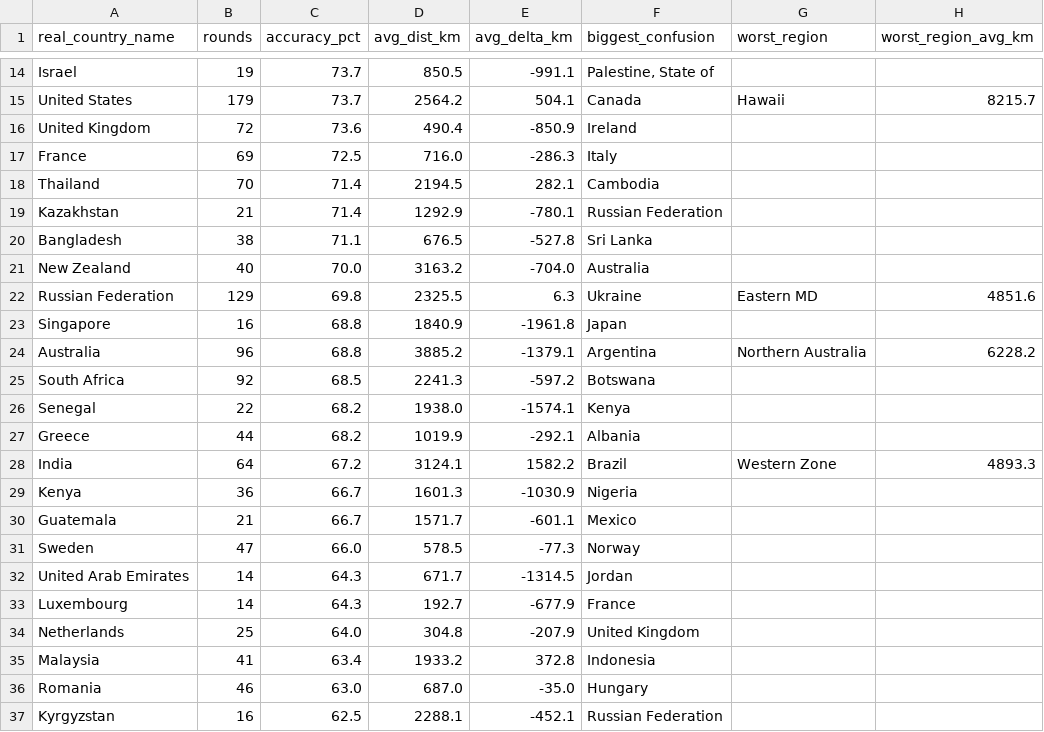
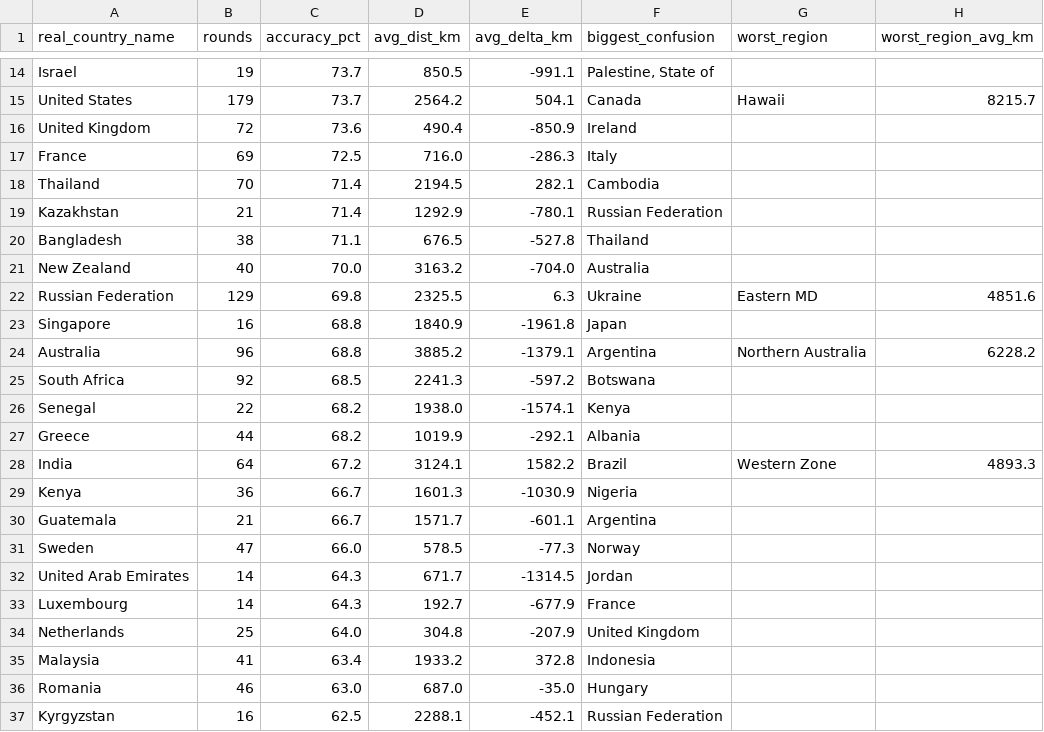
Before and after one commit to pedrosalgado22/Live_Geoguessr_Dashboard, a CSV file: country_summary.csv, drawn as a sheet; only a part is shown, gaps mark what is left out.

```diff
--- a/country_summary.csv
+++ b/country_summary.csv
@@ -19,3 +19,3 @@ Thailand,70,71.4,2194.5,282.1,Cambodia,,
 Kazakhstan,21,71.4,1292.9,-780.1,Russian Federation,,
-Bangladesh,38,71.1,676.5,-527.8,Sri Lanka,,
+Bangladesh,38,71.1,676.5,-527.8,Thailand,,
 New Zealand,40,70.0,3163.2,-704.0,Australia,,
@@ -29,3 +29,3 @@ India,64,67.2,3124.1,1582.2,Brazil,Western Zone,4893.3
 Kenya,36,66.7,1601.3,-1030.9,Nigeria,,
-Guatemala,21,66.7,1571.7,-601.1,Mexico,,
+Guatemala,21,66.7,1571.7,-601.1,Argentina,,
 Sweden,47,66.0,578.5,-77.3,Norway,,
```
